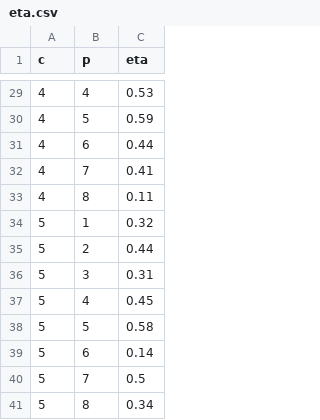
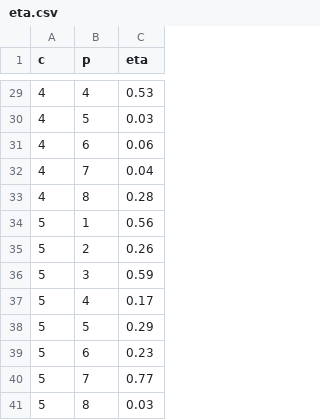
Before and after one commit to LucasReds/Entrega2Opti, a CSV file: Datos/eta.csv, drawn as a sheet; only a part is shown, gaps mark what is left out; the diff covers the shown part only.

```diff
--- a/Datos/eta.csv
+++ b/Datos/eta.csv
@@ -29,13 +29,13 @@ c,p,eta
 4,4,0.53
-4,5,0.59
-4,6,0.44
-4,7,0.41
-4,8,0.11
-5,1,0.32
-5,2,0.44
-5,3,0.31
-5,4,0.45
-5,5,0.58
-5,6,0.14
-5,7,0.5
-5,8,0.34
+4,5,0.03
+4,6,0.06
+4,7,0.04
+4,8,0.28
+5,1,0.56
+5,2,0.26
+5,3,0.59
+5,4,0.17
+5,5,0.29
+5,6,0.23
+5,7,0.77
+5,8,0.03
```
Also changed, not shown: 27 edited cells elsewhere in this file, 10 other files.
